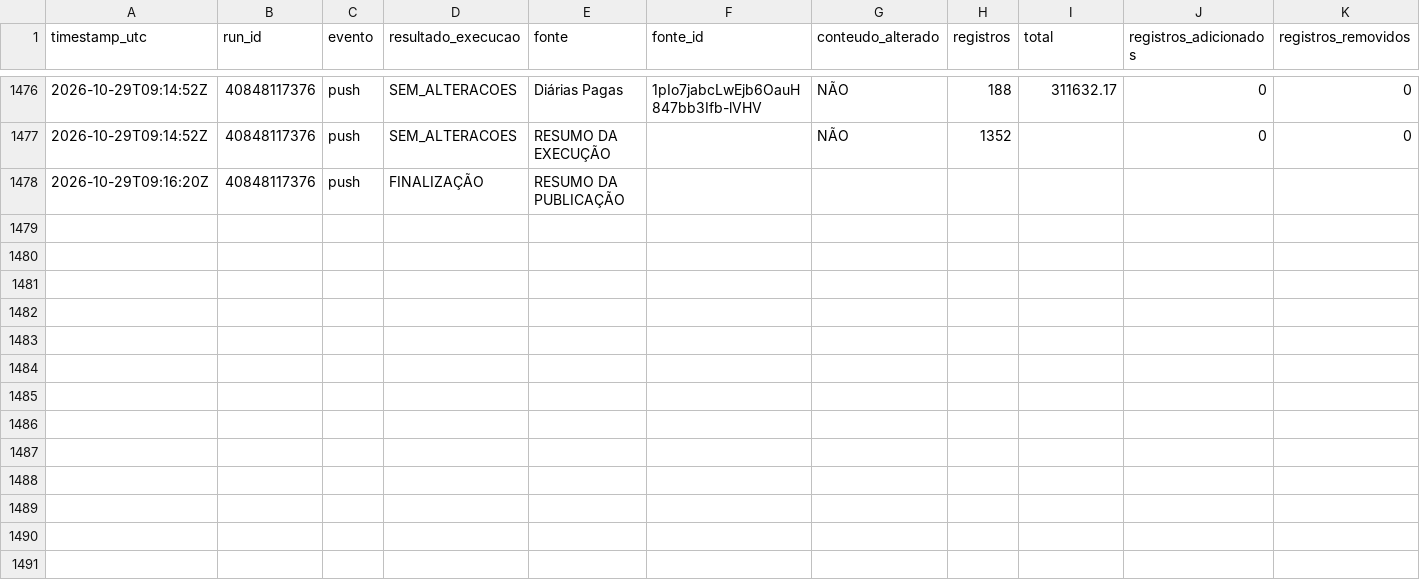
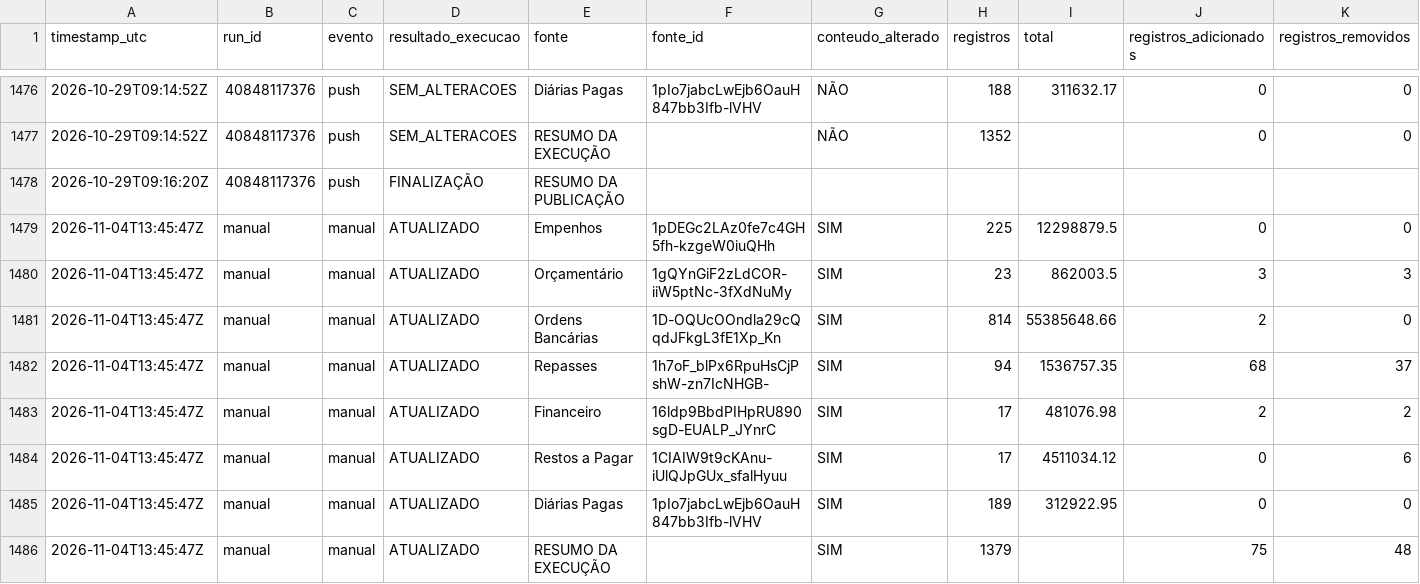
Before and after one commit to DanielBrasilIOC/brasil, a CSV file: logs/atualizacoes_dashboard.csv, drawn as a sheet; only a part is shown, gaps mark what is left out; rows hold the shown columns only; the diff names each change by its address in the sheet, - before the commit and + after, or states it on an @@ line.

```diff
--- a/logs/atualizacoes_dashboard.csv
+++ b/logs/atualizacoes_dashboard.csv
+row 1479: 2026-11-04T13:45:47Z | manual | manual | ATUALIZADO | Empenhos | 1pDEGc2LAz0fe7c4GH5fh-kzgeW0iuQHh | SIM | 225 | 12298879.5 | 0 | 0
+row 1480: 2026-11-04T13:45:47Z | manual | manual | ATUALIZADO | Orçamentário | 1gQYnGiF2zLdCOR-iiW5ptNc-3fXdNuMy | SIM | 23 | 862003.5 | 3 | 3
+row 1481: 2026-11-04T13:45:47Z | manual | manual | ATUALIZADO | Ordens Bancárias | 1D-OQUcOOndla29cQqdJFkgL3fE1Xp_Kn | SIM | 814 | 55385648.66 | 2 | 0
+row 1482: 2026-11-04T13:45:47Z | manual | manual | ATUALIZADO | Repasses | 1h7oF_blPx6RpuHsCjPshW-zn7IcNHGB- | SIM | 94 | 1536757.35 | 68 | 37
+row 1483: 2026-11-04T13:45:47Z | manual | manual | ATUALIZADO | Financeiro | 16ldp9BbdPIHpRU890sgD-EUALP_JYnrC | SIM | 17 | 481076.98 | 2 | 2
+row 1484: 2026-11-04T13:45:47Z | manual | manual | ATUALIZADO | Restos a Pagar | 1CIAIW9t9cKAnu-iUlQJpGUx_sfalHyuu | SIM | 17 | 4511034.12 | 0 | 6
+row 1485: 2026-11-04T13:45:47Z | manual | manual | ATUALIZADO | Diárias Pagas | 1pIo7jabcLwEjb6OauH847bb3Ifb-lVHV | SIM | 189 | 312922.95 | 0 | 0
+row 1486: 2026-11-04T13:45:47Z | manual | manual | ATUALIZADO | RESUMO DA EXECUÇÃO |  | SIM | 1379 |  | 75 | 48
```
